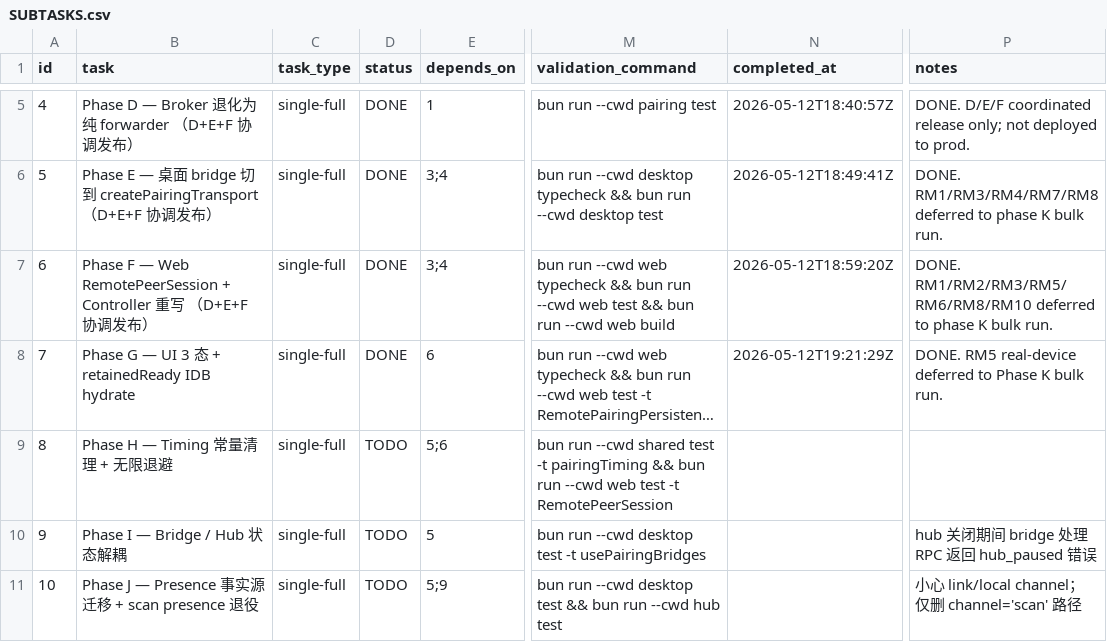
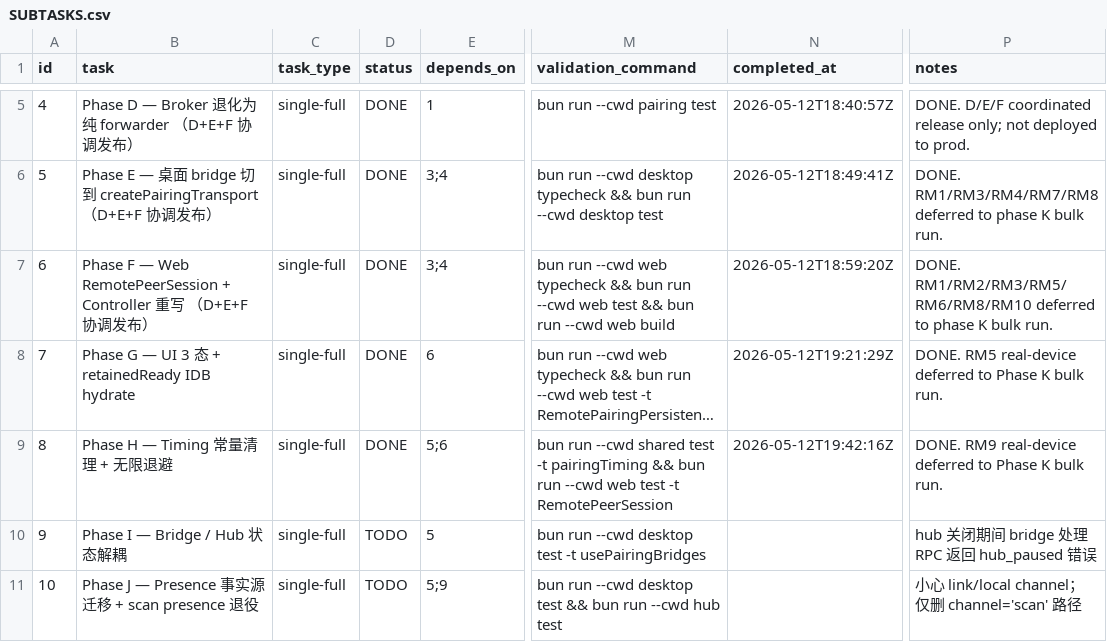
Before and after one commit to Suge8/Viby, a CSV file: .taskmaster/20260513-pairing-perfect-negotiation/SUBTASKS.csv, drawn as a sheet; only a part is shown, gaps mark what is left out; long unchanged cells end in …; the diff names each change by its address in the sheet, - before the commit and + after, or states it on an @@ line.

Commit message:
refactor(pairing): make reconnect timing unbounded with jitter

```diff
--- a/.taskmaster/20260513-pairing-perfect-negotiation/SUBTASKS.csv
+++ b/.taskmaster/20260513-pairing-perfect-negotiation/SUBTASKS.csv
-D9 (status): TODO
+D9 (status): DONE
-N9 (completed_at): (empty)
+N9 (completed_at): 2026-05-12T19:42:16Z
-P9 (notes): (empty)
+P9 (notes): DONE. RM9 real-device deferred to Phase K bulk run.
```
Also changed, not shown: 16 other files.
